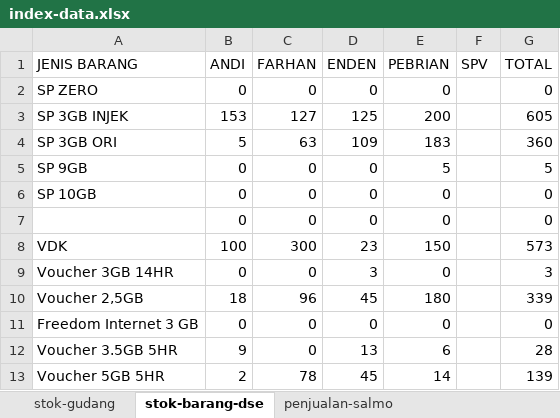
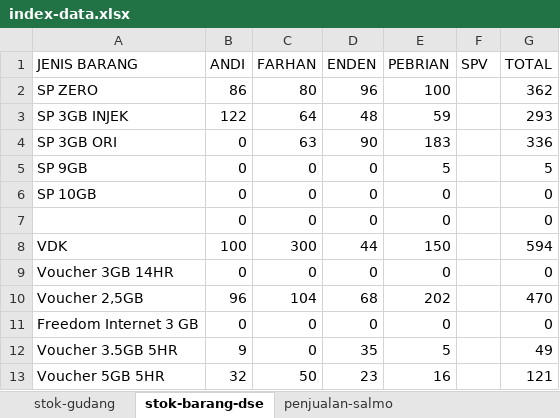
Before and after one commit to andisianday393-byte/MC-SAGARANTEN.WEB, an Excel workbook: index-data.xlsx, sheet stok-barang-dse, drawn as a sheet; only a part is shown; values as stored, in another font and other column widths than the file's, no borders; the diff covers the shown part only; the diff names each change by its address in the sheet, - before the commit and + after, or states it on an @@ line.

```diff
--- a/index-data.xlsx (sheet stok-barang-dse)
+++ b/index-data.xlsx (sheet stok-barang-dse)
-B2 (ANDI): 0
+B2 (ANDI): 86
-C2 (FARHAN): 0
+C2 (FARHAN): 80
-D2 (ENDEN): 0
+D2 (ENDEN): 96
-E2 (PEBRIAN): 0
+E2 (PEBRIAN): 100
-G2 (TOTAL): 0
+G2 (TOTAL): 362
-B3 (ANDI): 153
+B3 (ANDI): 122
-C3 (FARHAN): 127
+C3 (FARHAN): 64
-D3 (ENDEN): 125
+D3 (ENDEN): 48
-E3 (PEBRIAN): 200
+E3 (PEBRIAN): 59
-G3 (TOTAL): 605
+G3 (TOTAL): 293
-B4 (ANDI): 5
+B4 (ANDI): 0
-D4 (ENDEN): 109
+D4 (ENDEN): 90
-G4 (TOTAL): 360
+G4 (TOTAL): 336
-D8 (ENDEN): 23
+D8 (ENDEN): 44
-G8 (TOTAL): 573
+G8 (TOTAL): 594
-D9 (ENDEN): 3
+D9 (ENDEN): 0
-G9 (TOTAL): 3
+G9 (TOTAL): 0
-B10 (ANDI): 18
+B10 (ANDI): 96
-C10 (FARHAN): 96
+C10 (FARHAN): 104
-D10 (ENDEN): 45
+D10 (ENDEN): 68
-E10 (PEBRIAN): 180
+E10 (PEBRIAN): 202
-G10 (TOTAL): 339
+G10 (TOTAL): 470
-D12 (ENDEN): 13
+D12 (ENDEN): 35
-E12 (PEBRIAN): 6
+E12 (PEBRIAN): 5
-G12 (TOTAL): 28
+G12 (TOTAL): 49
-B13 (ANDI): 2
+B13 (ANDI): 32
-C13 (FARHAN): 78
+C13 (FARHAN): 50
-D13 (ENDEN): 45
+D13 (ENDEN): 23
-E13 (PEBRIAN): 14
+E13 (PEBRIAN): 16
-G13 (TOTAL): 139
+G13 (TOTAL): 121
```
Also changed, not shown: 20 edited cells elsewhere in this sheet, sheet index, sheet stok-gudang, sheet penjualan-reguler-new.
